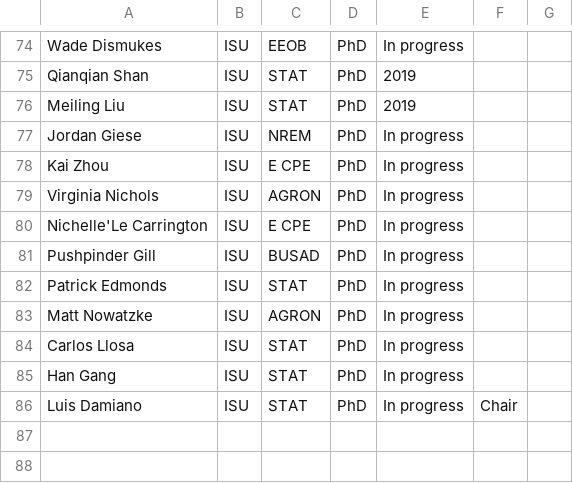
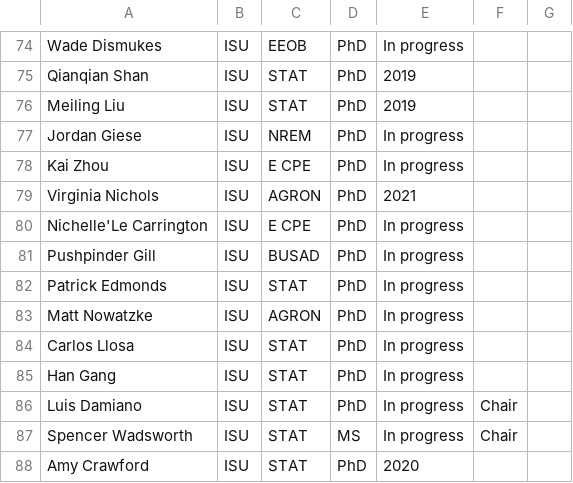
Before and after one commit to jarad/cv, a CSV file: studentcommittees.csv, drawn as a sheet; only a part is shown, gaps mark what is left out.

```diff
--- a/studentcommittees.csv
+++ b/studentcommittees.csv
@@ -78,3 +78,3 @@ Jordan Giese,ISU,NREM,PhD,In progress,,
 Kai Zhou,ISU,E CPE,PhD,In progress,,
-Virginia Nichols,ISU,AGRON,PhD,In progress,,
+Virginia Nichols,ISU,AGRON,PhD,2021,,
 Nichelle'Le Carrington,ISU,E CPE,PhD,In progress,,
@@ -86 +86,3 @@ Han Gang,ISU,STAT,PhD,In progress,,
 Luis Damiano,ISU,STAT,PhD,In progress,Chair,
+Spencer Wadsworth,ISU,STAT,MS,In progress,Chair,
+Amy Crawford,ISU,STAT,PhD,2020,,
```
Also changed, not shown: publications.csv, 1 other file.
